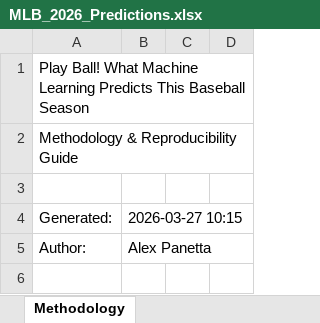
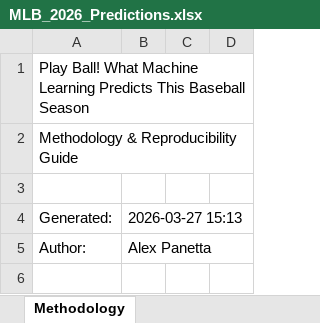
Before and after one commit to alexanderpanetta/baseball-ml-predictions, an Excel workbook: output/MLB_2026_Predictions.xlsx, sheet Methodology, drawn as a sheet; only a part is shown; values as stored, in another font and other column widths than the file's, no borders; the diff names each change by its address in the sheet, - before the commit and + after, or states it on an @@ line.

```diff
--- a/output/MLB_2026_Predictions.xlsx (sheet Methodology)
+++ b/output/MLB_2026_Predictions.xlsx (sheet Methodology)
-B4: 2026-03-27 10:15
+B4: 2026-03-27 15:13
```
Also changed, not shown: sheet Batting Predictions, 8 other files.
